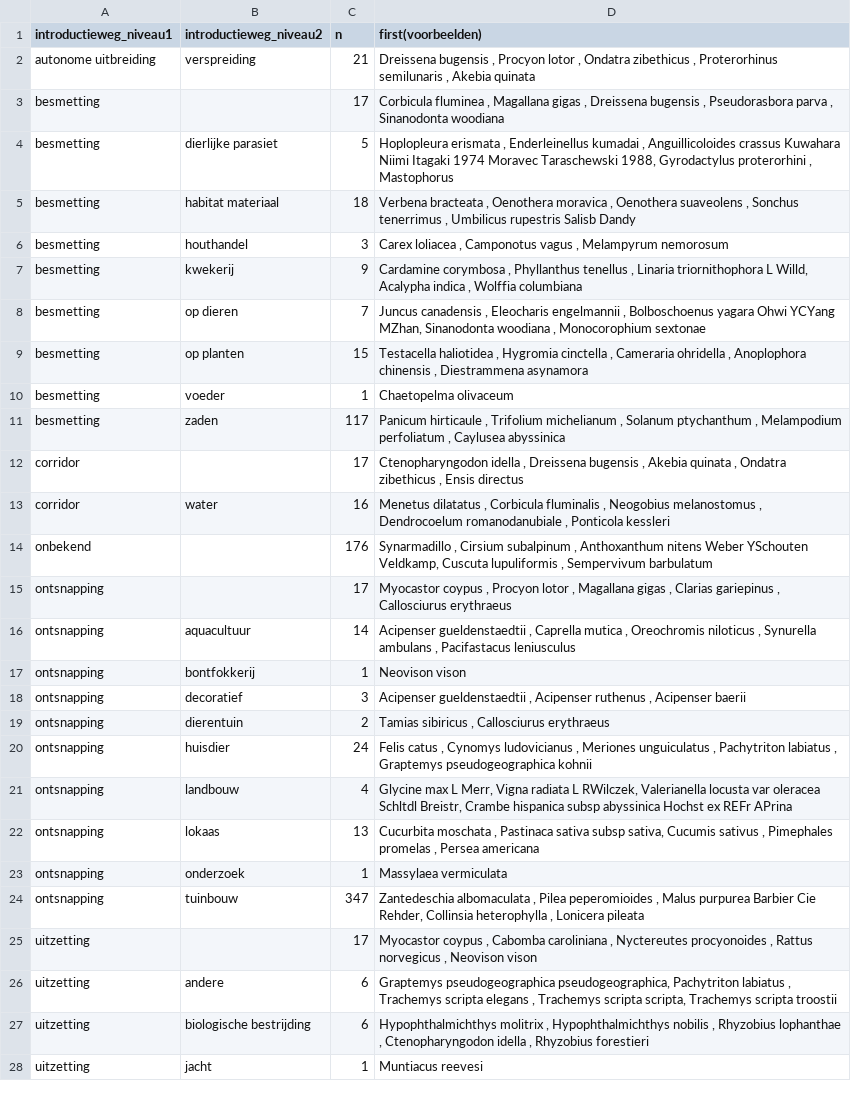
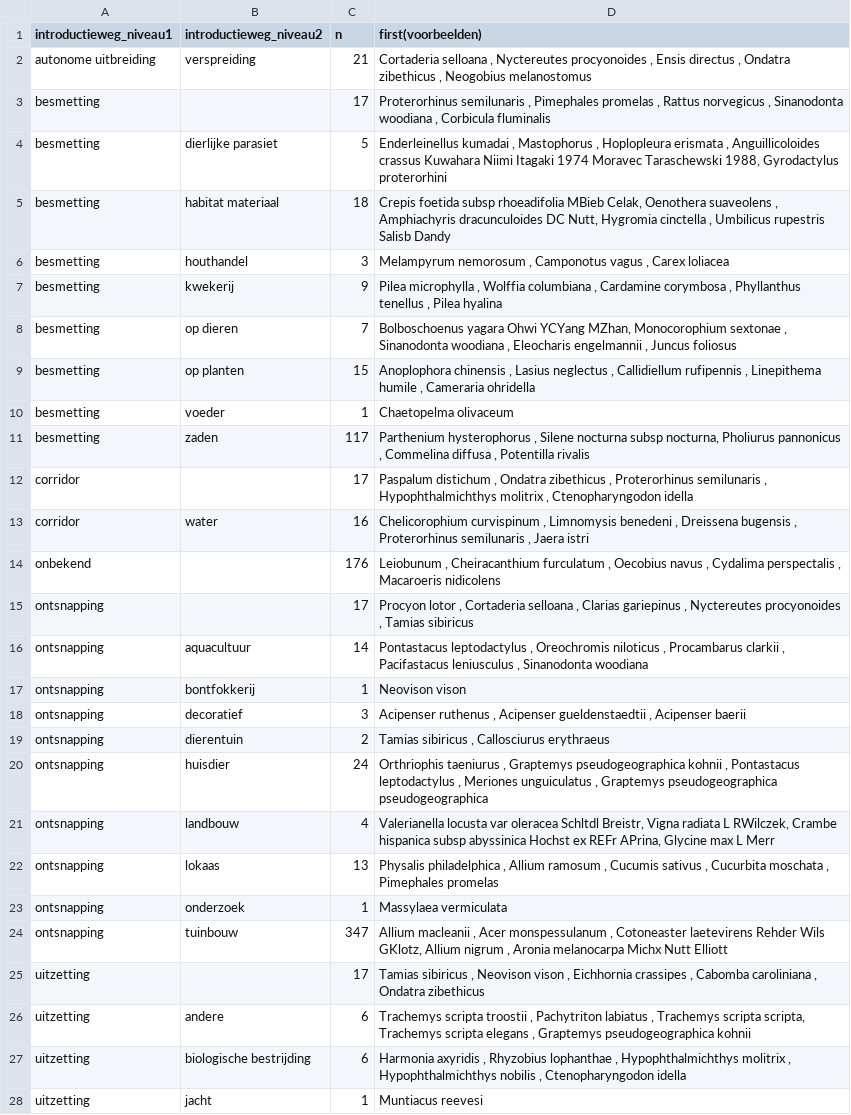
Before and after one commit to inbo/natuurindicatoren, a CSV file: data/processed/tabel_pathways_beide.csv, drawn as a sheet; only a part is shown; the diff covers the shown part only; the diff names each change by its address in the sheet, - before the commit and + after, or states it on an @@ line.

```diff
--- a/data/processed/tabel_pathways_beide.csv
+++ b/data/processed/tabel_pathways_beide.csv
-D2 (first(voorbeelden)): Dreissena bugensis , Procyon lotor , Ondatra zibethicus , Proterorhinus semilunaris , Akebia quinata
+D2 (first(voorbeelden)): Cortaderia selloana , Nyctereutes procyonoides , Ensis directus , Ondatra zibethicus , Neogobius melanostomus
-D3 (first(voorbeelden)): Corbicula fluminea , Magallana gigas , Dreissena bugensis , Pseudorasbora parva , Sinanodonta woodiana
+D3 (first(voorbeelden)): Proterorhinus semilunaris , Pimephales promelas , Rattus norvegicus , Sinanodonta woodiana , Corbicula fluminalis
-D4 (first(voorbeelden)): Hoplopleura erismata , Enderleinellus kumadai , Anguillicoloides crassus Kuwahara Niimi Itagaki 1974 Moravec Taraschewski 1988, Gyrodactylus proterorhini , Mastophorus
+D4 (first(voorbeelden)): Enderleinellus kumadai , Mastophorus , Hoplopleura erismata , Anguillicoloides crassus Kuwahara Niimi Itagaki 1974 Moravec Taraschewski 1988, Gyrodactylus proterorhini
-D5 (first(voorbeelden)): Verbena bracteata , Oenothera moravica , Oenothera suaveolens , Sonchus tenerrimus , Umbilicus…
+D5 (first(voorbeelden)): Crepis foetida subsp rhoeadifolia MBieb Celak, Oenothera suaveolens , Amphiachyris dracunculoides DC Nutt, Hygromia cinctella , Umbilicus…
-D6 (first(voorbeelden)): Carex loliacea , Camponotus vagus , Melampyrum nemorosum
+D6 (first(voorbeelden)): Melampyrum nemorosum , Camponotus vagus , Carex loliacea
-D7 (first(voorbeelden)): Cardamine corymbosa , Phyllanthus tenellus , Linaria triornithophora L Willd, Acalypha indica , Wolffia columbiana
+D7 (first(voorbeelden)): Pilea microphylla , Wolffia columbiana , Cardamine corymbosa , Phyllanthus tenellus , Pilea hyalina
-D8 (first(voorbeelden)): Juncus canadensis , Eleocharis engelmannii , Bolboschoenus yagara Ohwi YCYang MZhan, Sinanodonta woodiana , Monocorophium sextonae
+D8 (first(voorbeelden)): Bolboschoenus yagara Ohwi YCYang MZhan, Monocorophium sextonae , Sinanodonta woodiana , Eleocharis engelmannii , Juncus foliosus
-D9 (first(voorbeelden)): Testacella haliotidea , Hygromia cinctella , Cameraria ohridella , Anoplophora chinensis , Diestrammena asynamora
+D9 (first(voorbeelden)): Anoplophora chinensis , Lasius neglectus , Callidiellum rufipennis , Linepithema humile , Cameraria ohridella
-D11 (first(voorbeelden)): Panicum hirticaule , Trifolium michelianum , Solanum ptychanthum , Melampodium perfoliatum , Caylusea abyssinica
+D11 (first(voorbeelden)): Parthenium hysterophorus , Silene nocturna subsp nocturna, Pholiurus pannonicus , Commelina diffusa , Potentilla rivalis
-D12 (first(voorbeelden)): Ctenopharyngodon idella , Dreissena bugensis , Akebia quinata , Ondatra zibethicus , Ensis directus
+D12 (first(voorbeelden)): Paspalum distichum , Ondatra zibethicus , Proterorhinus semilunaris , Hypophthalmichthys molitrix , Ctenopharyngodon idella
-D13 (first(voorbeelden)): Menetus dilatatus , Corbicula fluminalis , Neogobius melanostomus , Dendrocoelum romanodanubiale , Ponticola kessleri
+D13 (first(voorbeelden)): Chelicorophium curvispinum , Limnomysis benedeni , Dreissena bugensis , Proterorhinus semilunaris , Jaera istri
-D14 (first(voorbeelden)): Synarmadillo , Cirsium subalpinum , Anthoxanthum nitens Weber YSchouten Veldkamp, Cuscuta lupuliformis , Sempervivum barbulatum
+D14 (first(voorbeelden)): Leiobunum , Cheiracanthium furculatum , Oecobius navus , Cydalima perspectalis , Macaroeris nidicolens
-D15 (first(voorbeelden)): Myocastor coypus , Procyon lotor , Magallana gigas , Clarias gariepinus , Callosciurus erythraeus
+D15 (first(voorbeelden)): Procyon lotor , Cortaderia selloana , Clarias gariepinus , Nyctereutes procyonoides , Tamias sibiricus
-D16 (first(voorbeelden)): Acipenser gueldenstaedtii , Caprella mutica , Oreochromis niloticus , Synurella ambulans , Pacifastacus leniusculus
+D16 (first(voorbeelden)): Pontastacus leptodactylus , Oreochromis niloticus , Procambarus clarkii , Pacifastacus leniusculus , Sinanodonta woodiana
-D18 (first(voorbeelden)): Acipenser gueldenstaedtii , Acipenser ruthenus , Acipenser…
+D18 (first(voorbeelden)): Acipenser ruthenus , Acipenser gueldenstaedtii , Acipenser…
-D20 (first(voorbeelden)): Felis catus , Cynomys ludovicianus , Meriones unguiculatus , Pachytriton labiatus , Graptemys pseudogeographica kohnii
+D20 (first(voorbeelden)): Orthriophis taeniurus , Graptemys pseudogeographica kohnii , Pontastacus leptodactylus , Meriones unguiculatus , Graptemys pseudogeographica pseudogeographica
-D21 (first(voorbeelden)): Glycine max L Merr, Vigna radiata L RWilczek, Valerianella locusta var oleracea Schltdl Breistr, Crambe hispanica subsp abyssinica Hochst ex REFr APrina
+D21 (first(voorbeelden)): Valerianella locusta var oleracea Schltdl Breistr, Vigna radiata L RWilczek, Crambe hispanica subsp abyssinica Hochst ex REFr APrina, Glycine max L Merr
-D22 (first(voorbeelden)): Cucurbita moschata , Pastinaca sativa subsp sativa, Cucumis sativus , Pimephales promelas , Persea americana
+D22 (first(voorbeelden)): Physalis philadelphica , Allium ramosum , Cucumis sativus , Cucurbita moschata , Pimephales promelas
-D24 (first(voorbeelden)): Zantedeschia albomaculata , Pilea peperomioides , Malus purpurea Barbier Cie Rehder, Collinsia heterophylla , Lonicera pileata
+D24 (first(voorbeelden)): Allium macleanii , Acer monspessulanum , Cotoneaster laetevirens Rehder Wils GKlotz, Allium nigrum , Aronia melanocarpa Michx Nutt Elliott
-D25 (first(voorbeelden)): Myocastor coypus , Cabomba caroliniana , Nyctereutes procyonoides , Rattus norvegicus , Neovison vison
+D25 (first(voorbeelden)): Tamias sibiricus , Neovison vison , Eichhornia crassipes , Cabomba caroliniana , Ondatra zibethicus
-D26 (first(voorbeelden)): Graptemys pseudogeographica pseudogeographica, Pachytriton labiatus , Trachemys scripta elegans , Trachemys scripta scripta, Trachemys scripta troostii
+D26 (first(voorbeelden)): Trachemys scripta troostii , Pachytriton labiatus , Trachemys scripta scripta, Trachemys scripta elegans , Graptemys pseudogeographica kohnii
-D27 (first(voorbeelden)): Hypophthalmichthys molitrix , Hypophthalmichthys nobilis , Rhyzobius lophanthae , Ctenopharyngodon idella , Rhyzobius forestieri
+D27 (first(voorbeelden)): Harmonia axyridis , Rhyzobius lophanthae , Hypophthalmichthys molitrix , Hypophthalmichthys nobilis , Ctenopharyngodon idella
```
Also changed, not shown: 8 edited cells elsewhere in this file, data/processed/tabel_pathways_level1.csv, data/processed/table_pathways_both.csv, 17 other files.
